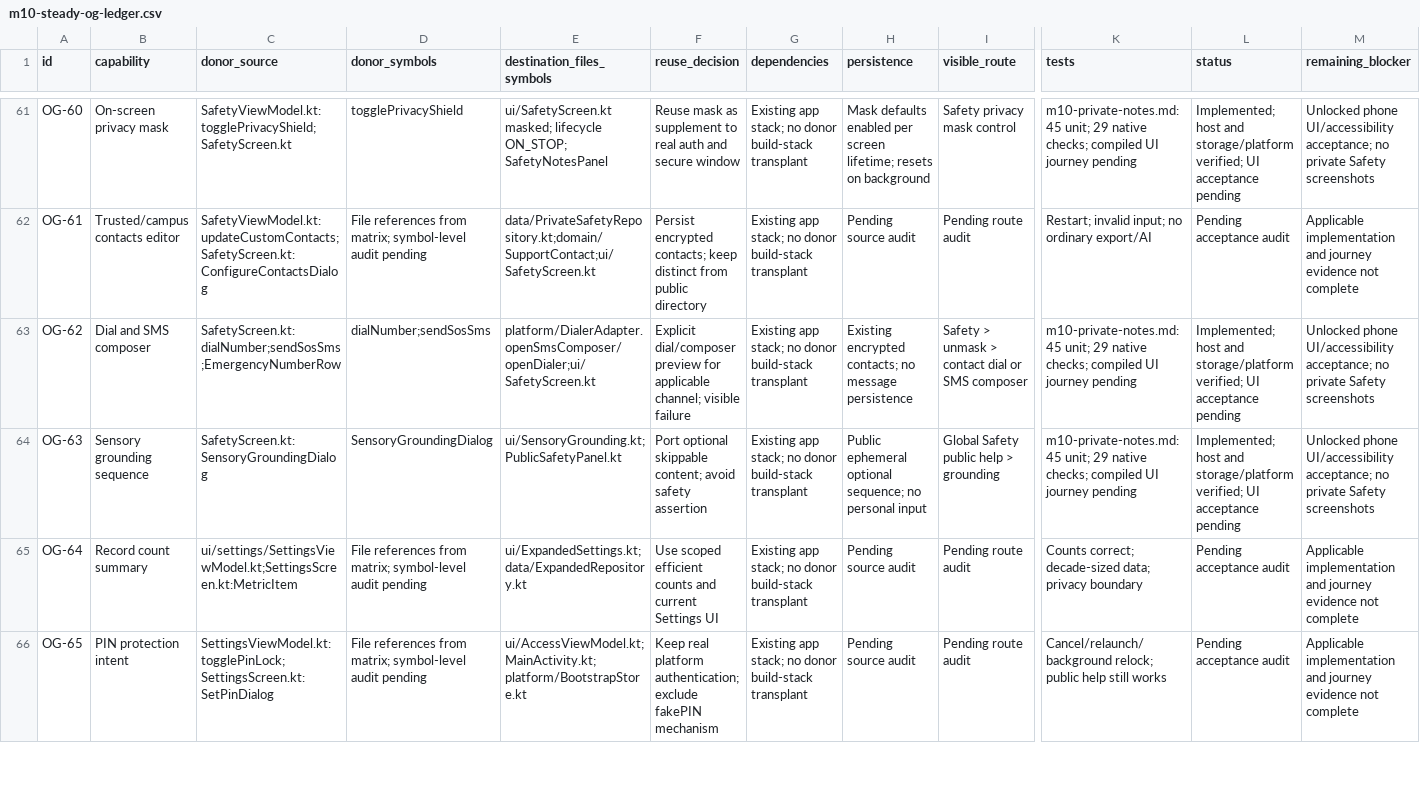
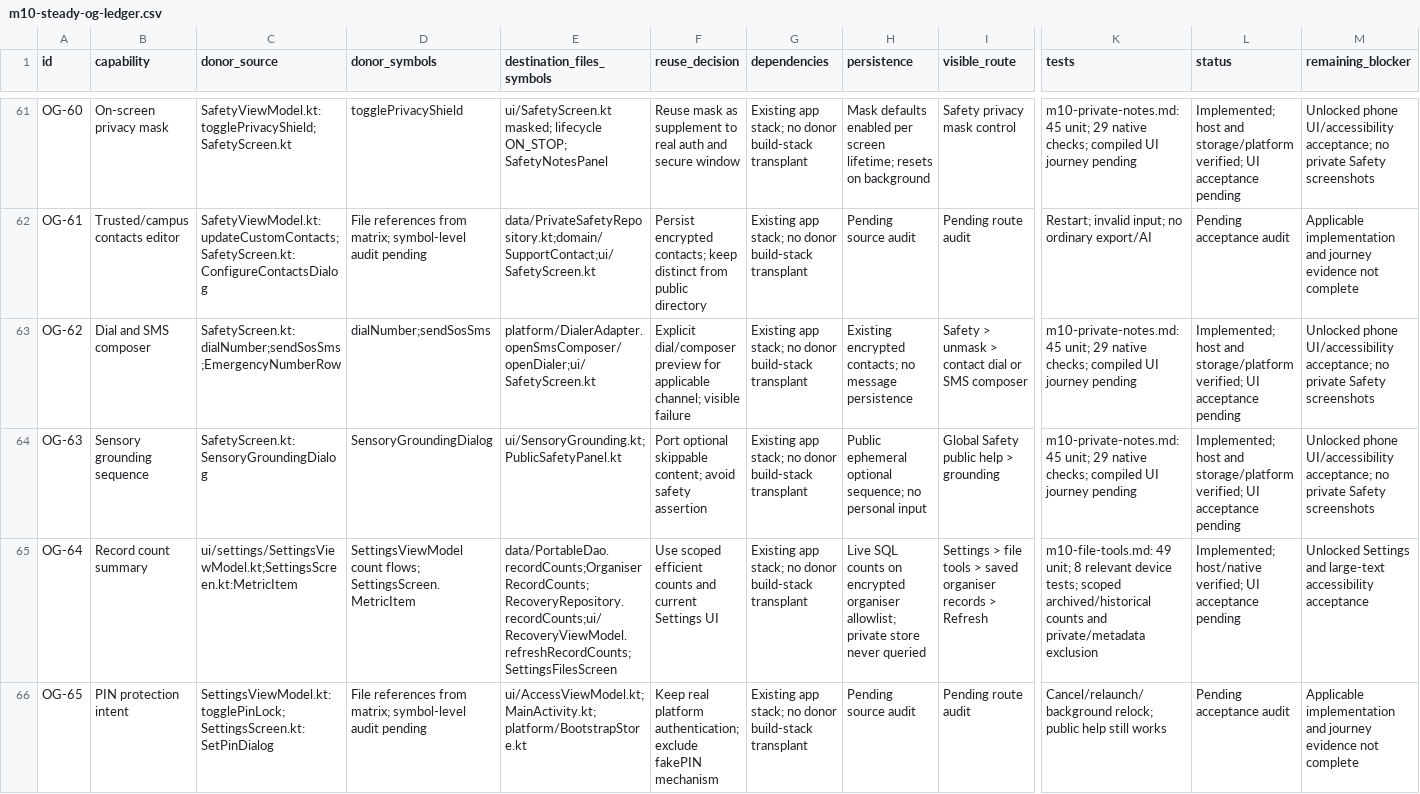
Before and after one commit to thanmaybd-maker/Steadyapp, a CSV file: docs/evidence/m10-steady-og-ledger.csv, drawn as a sheet; only a part is shown, gaps mark what is left out; the diff covers the shown part only; the diff names each change by its address in the sheet, - before the commit and + after, or states it on an @@ line.

Commit message:
Add scoped organiser counts and explicit Markdown copy/share

```diff
--- a/docs/evidence/m10-steady-og-ledger.csv
+++ b/docs/evidence/m10-steady-og-ledger.csv
-D65 (donor_symbols): File references from matrix; symbol-level audit pending
+D65 (donor_symbols): SettingsViewModel count flows; SettingsScreen.MetricItem
-E65 (destination_files_symbols): ui/ExpandedSettings.kt;data/ExpandedRepository.kt
+E65 (destination_files_symbols): data/PortableDao.recordCounts;OrganiserRecordCounts;RecoveryRepository.recordCounts;ui/RecoveryViewModel.refreshRecordCounts;SettingsFilesScreen
-H65 (persistence): Pending source audit
+H65 (persistence): Live SQL counts on encrypted organiser allowlist; private store never queried
-I65 (visible_route): Pending route audit
+I65 (visible_route): Settings > file tools > saved organiser records > Refresh
-K65 (tests): Counts correct; decade-sized data; privacy boundary
+K65 (tests): m10-file-tools.md: 49 unit; 8 relevant device tests; scoped archived/historical counts and private/metadata exclusion
-L65 (status): Pending acceptance audit
+L65 (status): Implemented; host/native verified; UI acceptance pending
-M65 (remaining_blocker): Applicable implementation and journey evidence not complete
+M65 (remaining_blocker): Unlocked Settings and large-text accessibility acceptance
```
Also changed, not shown: 7 edited cells elsewhere in this file, 12 other files.
